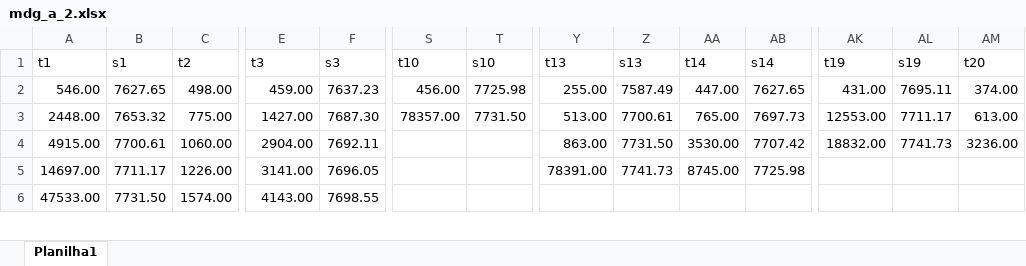
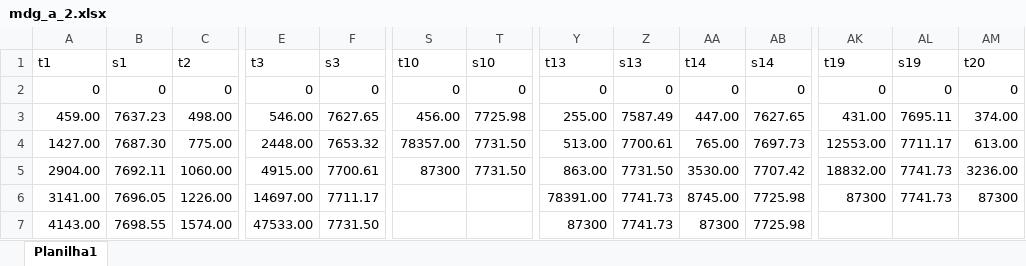
Before and after one commit to vensller/Maximum-Diversity-Problem, an Excel workbook: Resultados/MDG-a/mdg_a_2.xlsx, sheet Planilha1, drawn as a sheet; only a part is shown, gaps mark what is left out; values as stored, in another font and other column widths than the file's, no borders; addresses are those after the commit; rows hold the shown columns only; the diff covers the shown part only; the diff names each change by its address in the sheet, - before the commit and + after, or states it on an @@ line.

```diff
--- a/Resultados/MDG-a/mdg_a_2.xlsx (sheet Planilha1)
+++ b/Resultados/MDG-a/mdg_a_2.xlsx (sheet Planilha1)
+row 2: 0 | 0 | 0 | 0 | 0 | 0 | 0 | 0 | 0 | 0 | 0 | 0 | 0 | 0
-A3 (t1): 546.00
+A3 (t1): 459.00
-B3 (s1): 7627.65
+B3 (s1): 7637.23
-E3 (t3): 459.00
+E3 (t3): 546.00
-F3 (s3): 7637.23
+F3 (s3): 7627.65
-A4 (t1): 2448.00
+A4 (t1): 1427.00
-B4 (s1): 7653.32
+B4 (s1): 7687.30
-E4 (t3): 1427.00
+E4 (t3): 2448.00
-F4 (s3): 7687.30
+F4 (s3): 7653.32
-A5 (t1): 4915.00
+A5 (t1): 2904.00
-B5 (s1): 7700.61
+B5 (s1): 7692.11
-E5 (t3): 2904.00
+E5 (t3): 4915.00
-F5 (s3): 7692.11
+F5 (s3): 7700.61
-S5 (t10): (empty)
+S5 (t10): 87300
-T5 (s10): (empty)
+T5 (s10): 7731.50
-A6 (t1): 14697.00
+A6 (t1): 3141.00
-B6 (s1): 7711.17
+B6 (s1): 7696.05
-E6 (t3): 3141.00
+E6 (t3): 14697.00
-F6 (s3): 7696.05
+F6 (s3): 7711.17
-AK6 (t19): (empty)
+AK6 (t19): 87300
-AL6 (s19): (empty)
+AL6 (s19): 7741.73
-AM6 (t20): (empty)
+AM6 (t20): 87300
-A7 (t1): 47533.00
+A7 (t1): 4143.00
-B7 (s1): 7731.50
+B7 (s1): 7698.55
-E7 (t3): 4143.00
+E7 (t3): 47533.00
-F7 (s3): 7698.55
+F7 (s3): 7731.50
-Y7 (t13): (empty)
+Y7 (t13): 87300
-Z7 (s13): (empty)
+Z7 (s13): 7741.73
-AA7 (t14): (empty)
+AA7 (t14): 87300
-AB7 (s14): (empty)
+AB7 (s14): 7725.98
```
Also changed, not shown: 1 added row and 47 edited cells elsewhere in this sheet, Resultados/MDG-a/mdg_a_3.xlsx, 13 other files.
